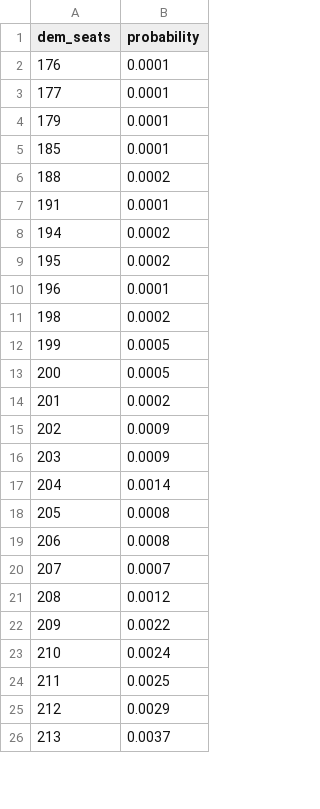
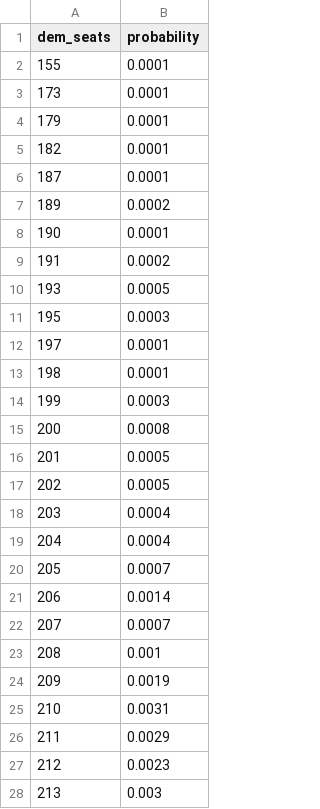
Before and after one commit to riskypearl/Forecast-Model, a CSV file: house_seat_distribution.csv, drawn as a sheet; only a part is shown; the diff covers the shown part only.

```diff
--- a/house_seat_distribution.csv
+++ b/house_seat_distribution.csv
@@ -1,26 +1,28 @@
 dem_seats,probability
-176,0.0001
-177,0.0001
+155,0.0001
+173,0.0001
 179,0.0001
-185,0.0001
-188,0.0002
-191,0.0001
-194,0.0002
-195,0.0002
-196,0.0001
-198,0.0002
-199,0.0005
-200,0.0005
-201,0.0002
-202,0.0009
-203,0.0009
-204,0.0014
-205,0.0008
-206,0.0008
+182,0.0001
+187,0.0001
+189,0.0002
+190,0.0001
+191,0.0002
+193,0.0005
+195,0.0003
+197,0.0001
+198,0.0001
+199,0.0003
+200,0.0008
+201,0.0005
+202,0.0005
+203,0.0004
+204,0.0004
+205,0.0007
+206,0.0014
 207,0.0007
-208,0.0012
-209,0.0022
-210,0.0024
-211,0.0025
-212,0.0029
-213,0.0037
+208,0.001
+209,0.0019
+210,0.0031
+211,0.0029
+212,0.0023
+213,0.003
```
Also changed, not shown: 16 added rows, 9 removed rows and 87 edited cells elsewhere in this file, history/2026-10-21_house.csv, history/timeline.csv, 6 other files.
